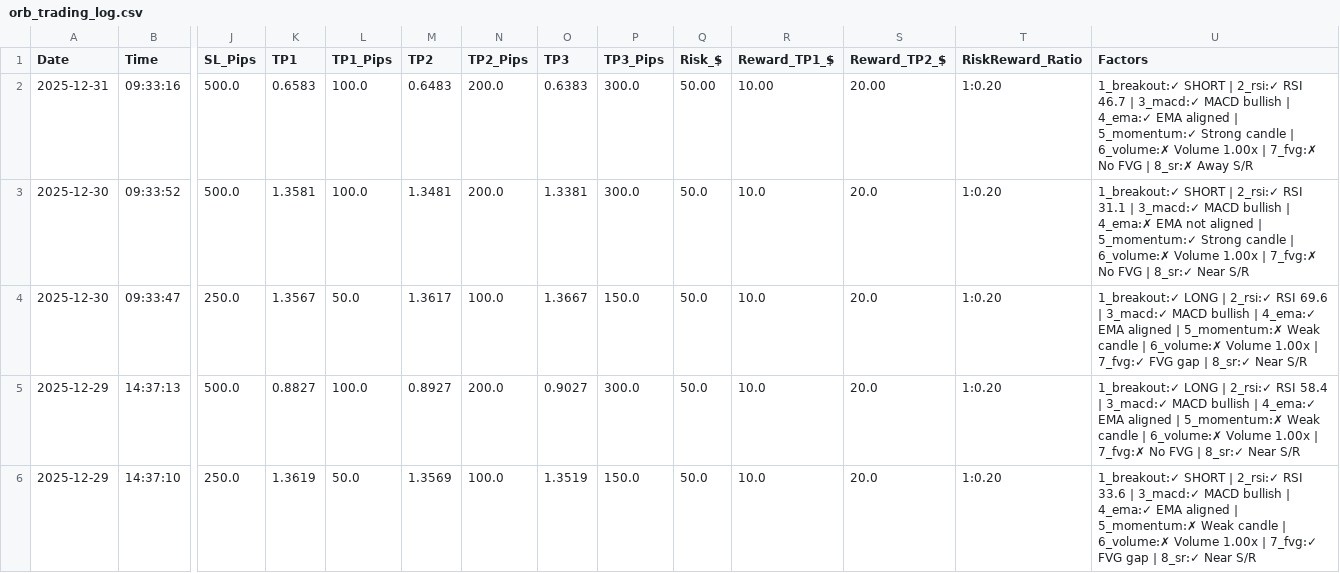
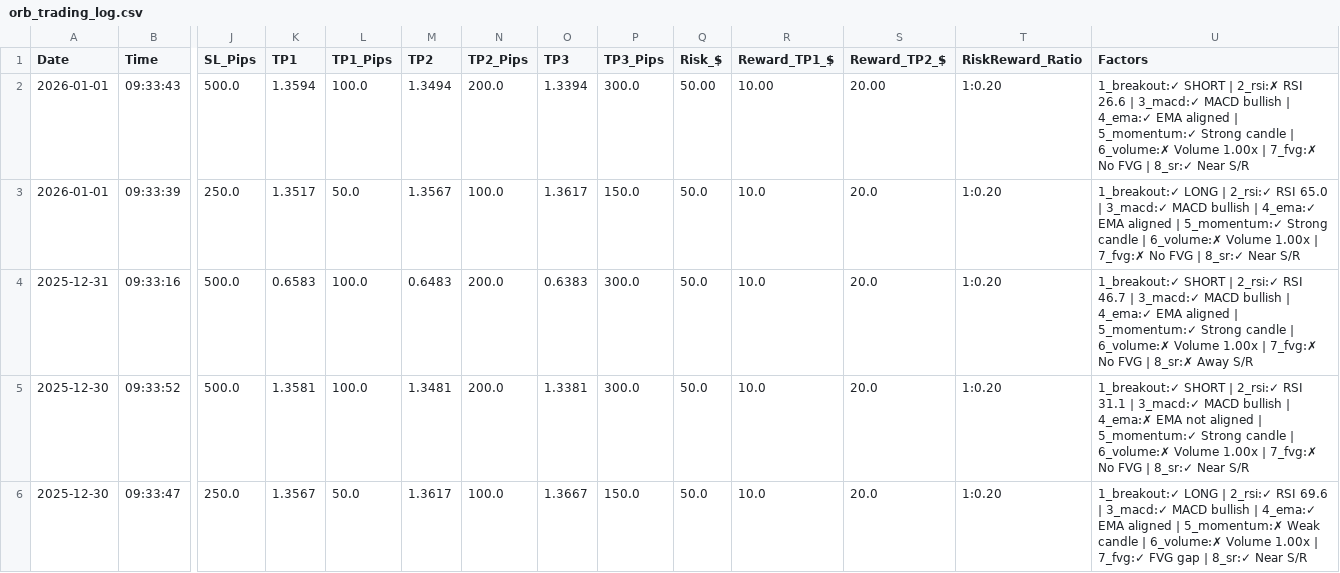
Before and after one commit to medohamed360312-hub/ORB-Trading-Strategy-Analyzer, a CSV file: trading_logs/orb_trading_log.csv, drawn as a sheet; only a part is shown, gaps mark what is left out; the shorter side is filled out with more unchanged rows; addresses are those after the commit; rows hold the shown columns only; the diff names each change by its address in the sheet, - before the commit and + after, or states it on an @@ line.

```diff
--- a/trading_logs/orb_trading_log.csv
+++ b/trading_logs/orb_trading_log.csv
+row 2: 2026-01-01 | 09:33:43 | 500.0 | 1.3594 | 100.0 | 1.3494 | 200.0 | 1.3394 | 300.0 | 50.00 | 10.00 | 20.00 | 1:0.20 | 1_breakout:✓ SHORT | 2_rsi:✗ RSI 26.6 | 3_macd:✓ MACD bullish | 4_ema:✓ EMA aligned | 5_momentum:✓ Strong candle | 6_volume:✗ Volume 1.00x | 7_fvg:✗ No FVG | 8_sr:✓ Near S/R
+row 3: 2026-01-01 | 09:33:39 | 250.0 | 1.3517 | 50.0 | 1.3567 | 100.0 | 1.3617 | 150.0 | 50.0 | 10.0 | 20.0 | 1:0.20 | 1_breakout:✓ LONG | 2_rsi:✓ RSI 65.0 | 3_macd:✓ MACD bullish | 4_ema:✓ EMA aligned | 5_momentum:✓ Strong candle | 6_volume:✗ Volume 1.00x | 7_fvg:✗ No FVG | 8_sr:✓ Near S/R
-Q4 (Risk_$): 50.00
+Q4 (Risk_$): 50.0
-R4 (Reward_TP1_$): 10.00
+R4 (Reward_TP1_$): 10.0
-S4 (Reward_TP2_$): 20.00
+S4 (Reward_TP2_$): 20.0
```
